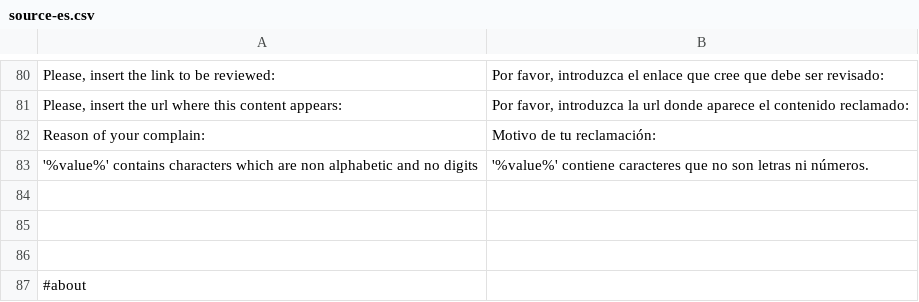
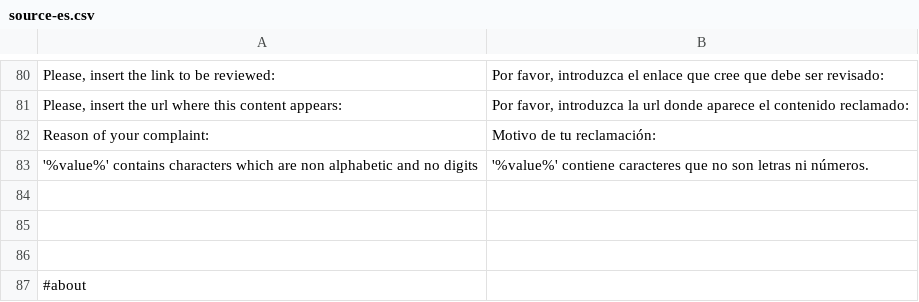
Before and after one commit to Weej1/foofind, a CSV file: application/lang/source-es.csv, drawn as a sheet; only a part is shown, gaps mark what is left out.

Commit message:
fixed complaint form

```diff
--- a/application/lang/source-es.csv
+++ b/application/lang/source-es.csv
@@ -81,3 +81,3 @@
 "Please, insert the url where this content appears:";"Por favor, introduzca la url donde aparece el contenido reclamado:"
-"Reason of your complain:";"Motivo de tu reclamación:"
+"Reason of your complaint:";"Motivo de tu reclamación:"
 "'%value%' contains characters which are non alphabetic and no digits";"'%value%' contiene caracteres que no son letras ni números."
```
Also changed, not shown: 1 other file.
